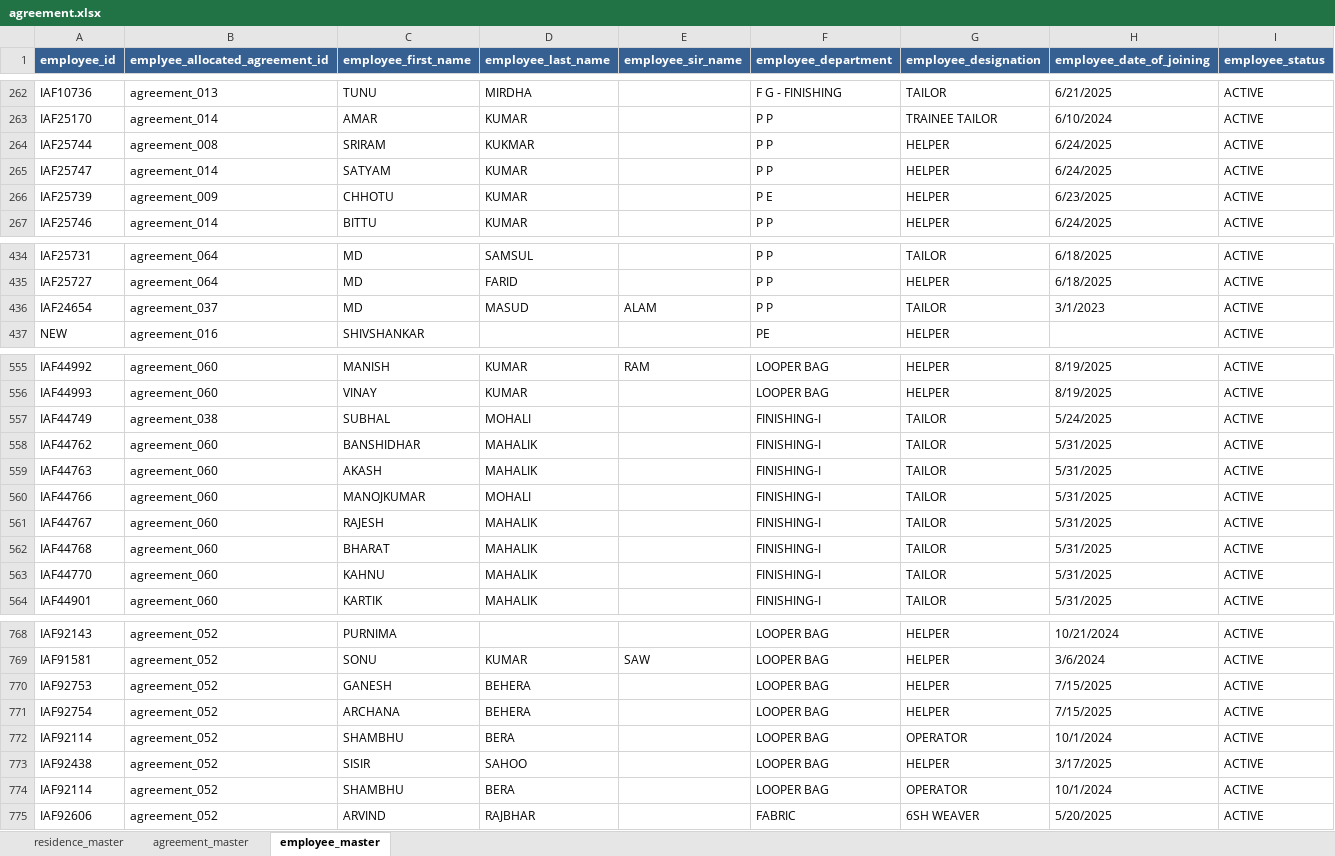
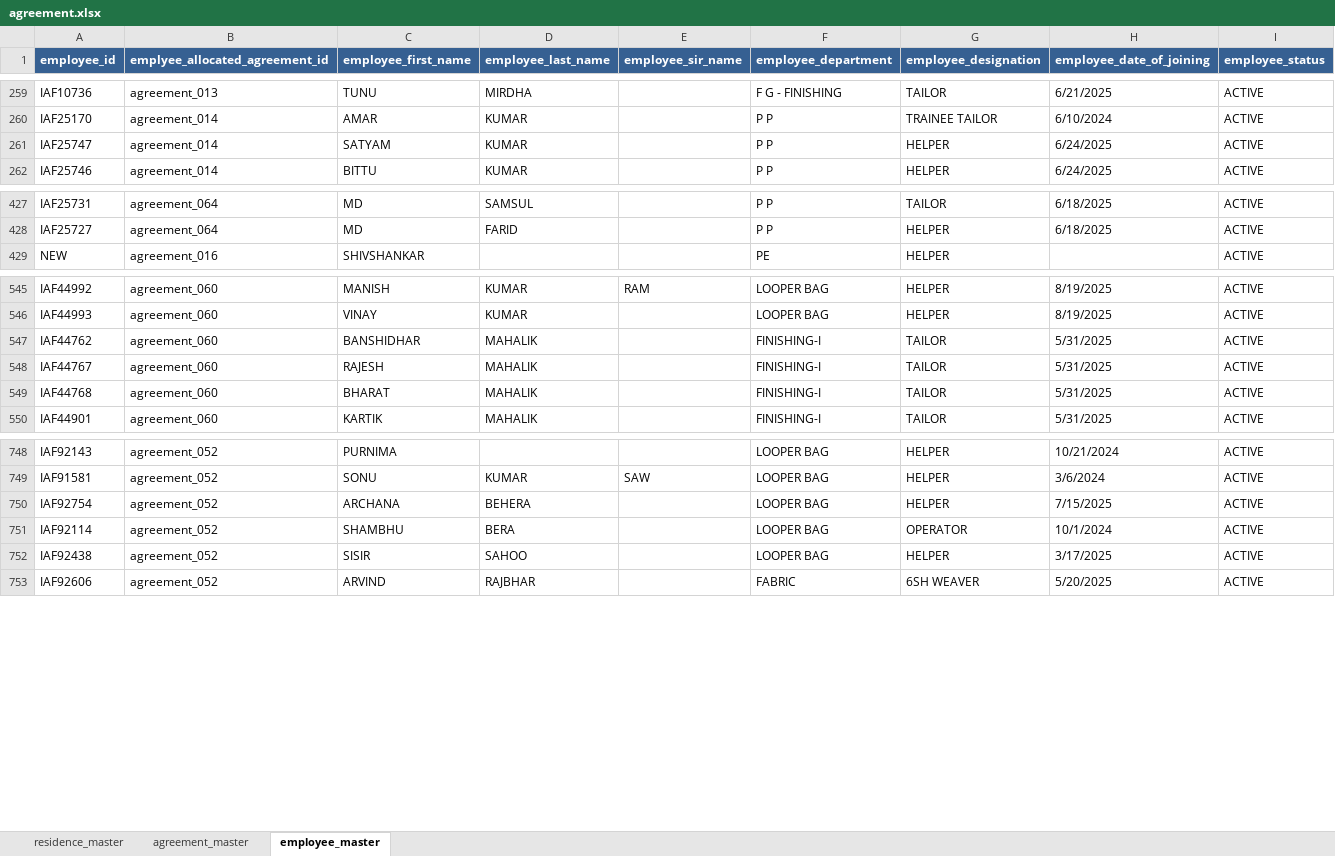
Before and after one commit to AI-APP-FREELANCER/new-soliflex-employee-accomodation-app, an Excel workbook: agreement.xlsx, sheet employee_master, drawn as a sheet; only a part is shown, gaps mark what is left out; values as stored, in another font and other column widths than the file's, no borders; the diff covers the shown part only; the diff names each change by its address in the sheet, - before the commit and + after, or states it on an @@ line.

```diff
--- a/agreement.xlsx (sheet employee_master)
+++ b/agreement.xlsx (sheet employee_master)
-row 264: IAF25744 | agreement_008 | SRIRAM | KUKMAR |  | P P | HELPER | 6/24/2025 | ACTIVE
-row 266: IAF25739 | agreement_009 | CHHOTU | KUMAR |  | P E | HELPER | 6/23/2025 | ACTIVE
-row 436: IAF24654 | agreement_037 | MD | MASUD | ALAM | P P | TAILOR | 3/1/2023 | ACTIVE
-row 557: IAF44749 | agreement_038 | SUBHAL | MOHALI |  | FINISHING-I | TAILOR | 5/24/2025 | ACTIVE
-row 559: IAF44763 | agreement_060 | AKASH | MAHALIK |  | FINISHING-I | TAILOR | 5/31/2025 | ACTIVE
-row 560: IAF44766 | agreement_060 | MANOJKUMAR | MOHALI |  | FINISHING-I | TAILOR | 5/31/2025 | ACTIVE
-row 563: IAF44770 | agreement_060 | KAHNU | MAHALIK |  | FINISHING-I | TAILOR | 5/31/2025 | ACTIVE
-row 770: IAF92753 | agreement_052 | GANESH | BEHERA |  | LOOPER BAG | HELPER | 7/15/2025 | ACTIVE
-row 774: IAF92114 | agreement_052 | SHAMBHU | BERA |  | LOOPER BAG | OPERATOR | 10/1/2024 | ACTIVE
```
Also changed, not shown: 19 removed rows elsewhere in this sheet, 12 other files.
